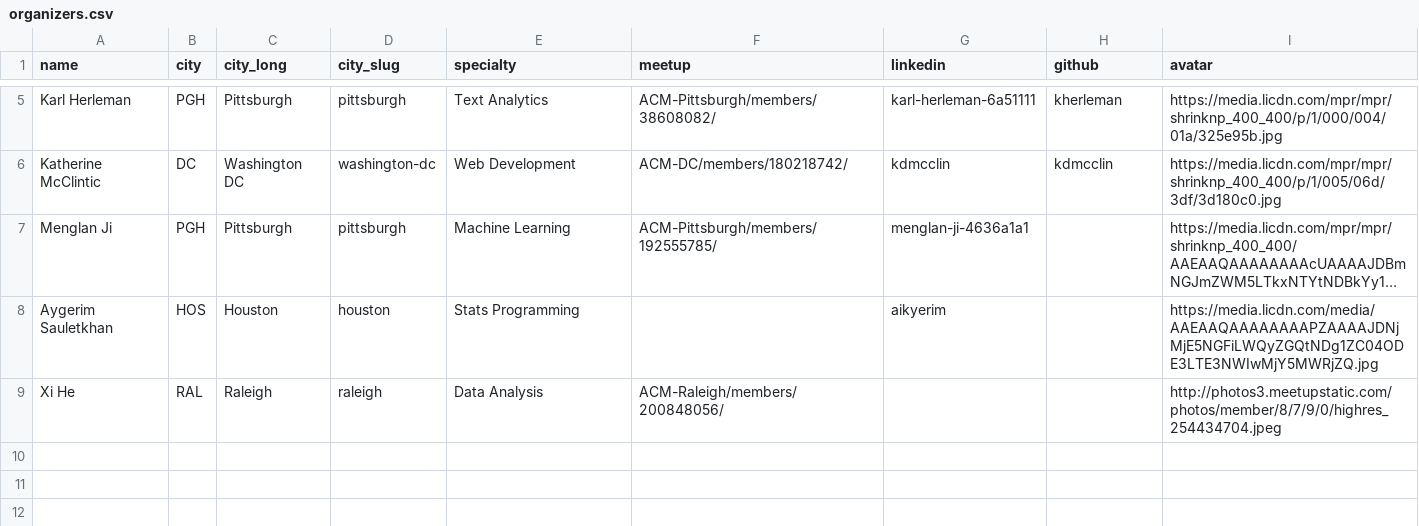
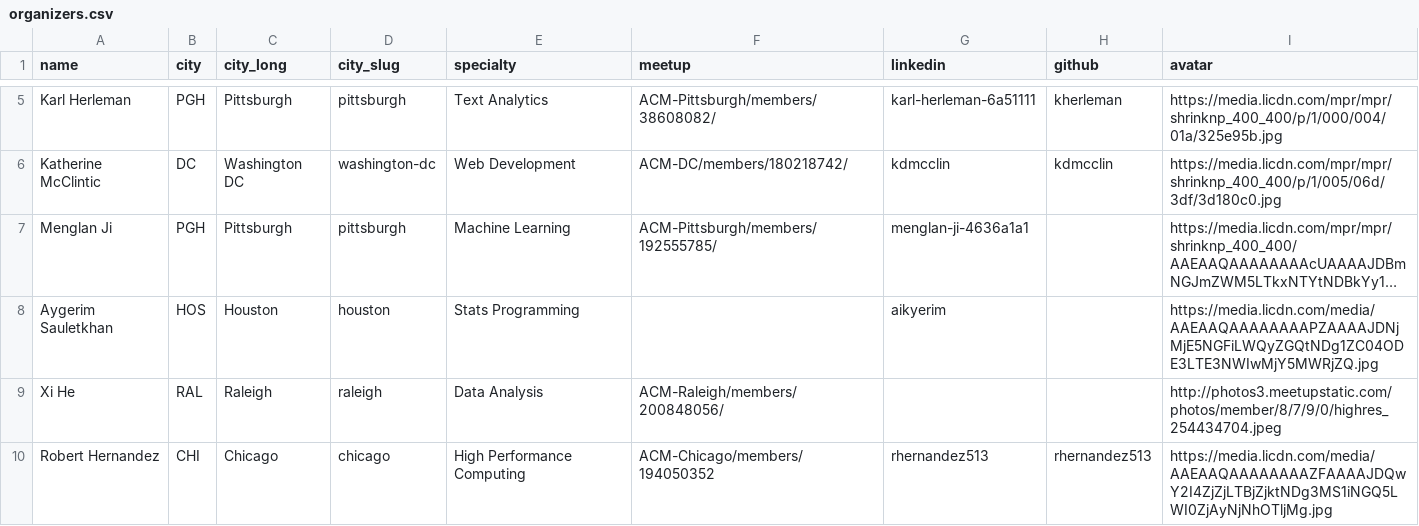
Before and after one commit to acmorg/acmorg.github.io, a CSV file: _data/organizers.csv, drawn as a sheet; only a part is shown, gaps mark what is left out; long unchanged cells end in …; the diff names each change by its address in the sheet, - before the commit and + after, or states it on an @@ line.

Commit message:
Update organizers.csv

```diff
--- a/_data/organizers.csv
+++ b/_data/organizers.csv
+row 10: Robert Hernandez | CHI | Chicago | chicago | High Performance Computing | ACM-Chicago/members/194050352 | rhernandez513 | rhernandez513 | https://media.licdn.com/media/AAEAAQAAAAAAAAZFAAAAJDQwY2I4ZjZjLTBjZjktNDg3MS1iNGQ5LWI0ZjAyNjNhOTljMg.jpg
```
